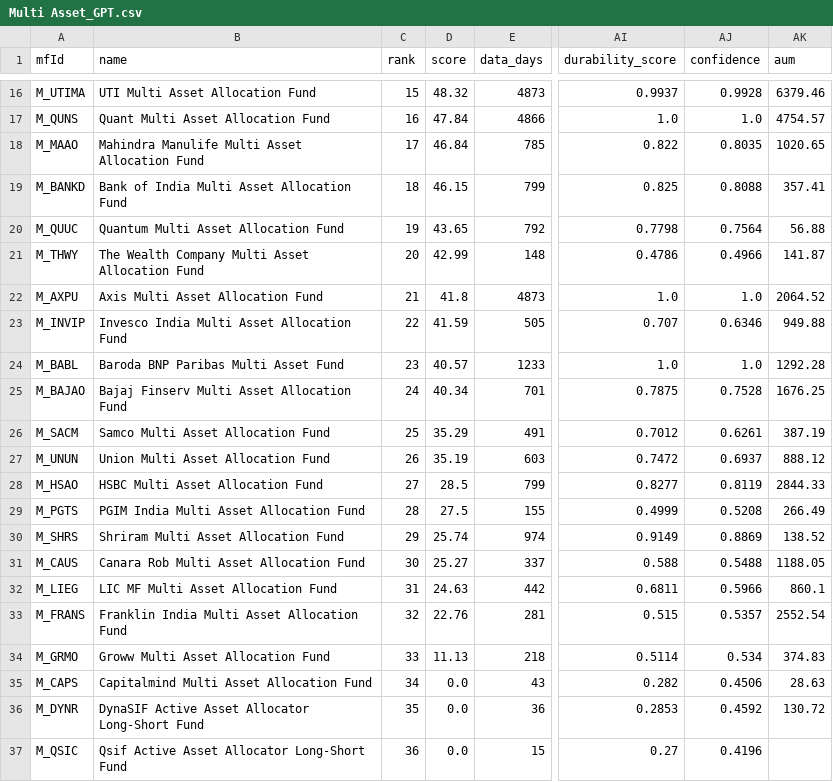
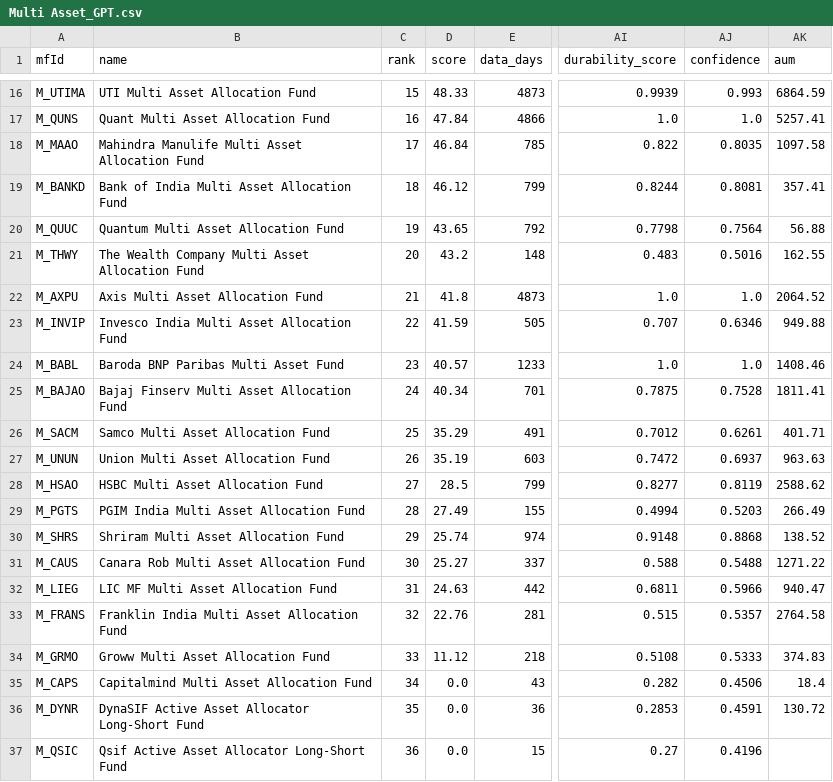
Before and after one commit to as1605/mf-screener-ai, a CSV file: results/Multi Asset_GPT.csv, drawn as a sheet; only a part is shown, gaps mark what is left out; the diff covers the shown part only; the diff names each change by its address in the sheet, - before the commit and + after, or states it on an @@ line.

```diff
--- a/results/Multi Asset_GPT.csv
+++ b/results/Multi Asset_GPT.csv
-D16 (score): 48.32
+D16 (score): 48.33
-AI16 (durability_score): 0.9937
+AI16 (durability_score): 0.9939
-AJ16 (confidence): 0.9928
+AJ16 (confidence): 0.993
-AK16 (aum): 6379.46
+AK16 (aum): 6864.59
-AK17 (aum): 4754.57
+AK17 (aum): 5257.41
-AK18 (aum): 1020.65
+AK18 (aum): 1097.58
-D19 (score): 46.15
+D19 (score): 46.12
-AI19 (durability_score): 0.825
+AI19 (durability_score): 0.8244
-AJ19 (confidence): 0.8088
+AJ19 (confidence): 0.8081
-D21 (score): 42.99
+D21 (score): 43.2
-AI21 (durability_score): 0.4786
+AI21 (durability_score): 0.483
-AJ21 (confidence): 0.4966
+AJ21 (confidence): 0.5016
-AK21 (aum): 141.87
+AK21 (aum): 162.55
-AK24 (aum): 1292.28
+AK24 (aum): 1408.46
-AK25 (aum): 1676.25
+AK25 (aum): 1811.41
-AK26 (aum): 387.19
+AK26 (aum): 401.71
-AK27 (aum): 888.12
+AK27 (aum): 963.63
-AK28 (aum): 2844.33
+AK28 (aum): 2588.62
-D29 (score): 27.5
+D29 (score): 27.49
-AI29 (durability_score): 0.4999
+AI29 (durability_score): 0.4994
-AJ29 (confidence): 0.5208
+AJ29 (confidence): 0.5203
-AI30 (durability_score): 0.9149
+AI30 (durability_score): 0.9148
-AJ30 (confidence): 0.8869
+AJ30 (confidence): 0.8868
-AK31 (aum): 1188.05
+AK31 (aum): 1271.22
-AK32 (aum): 860.1
+AK32 (aum): 940.47
-AK33 (aum): 2552.54
+AK33 (aum): 2764.58
-D34 (score): 11.13
+D34 (score): 11.12
-AI34 (durability_score): 0.5114
+AI34 (durability_score): 0.5108
-AJ34 (confidence): 0.534
+AJ34 (confidence): 0.5333
-AK35 (aum): 28.63
+AK35 (aum): 18.4
-AJ36 (confidence): 0.4592
+AJ36 (confidence): 0.4591
```
Also changed, not shown: 30 edited cells elsewhere in this file, results/Mid Cap.csv, results/Mid Cap_GPT.csv, 24 other files.
